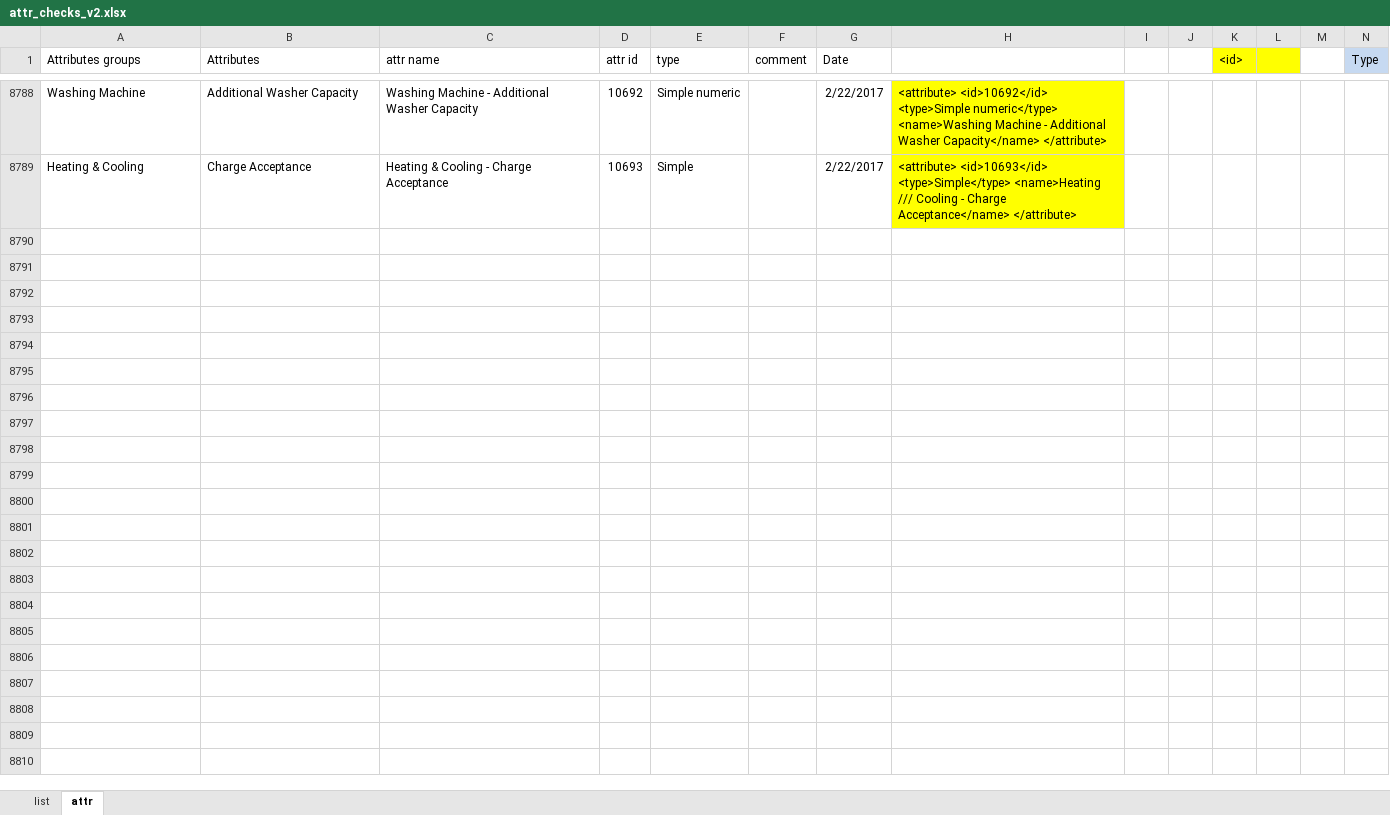
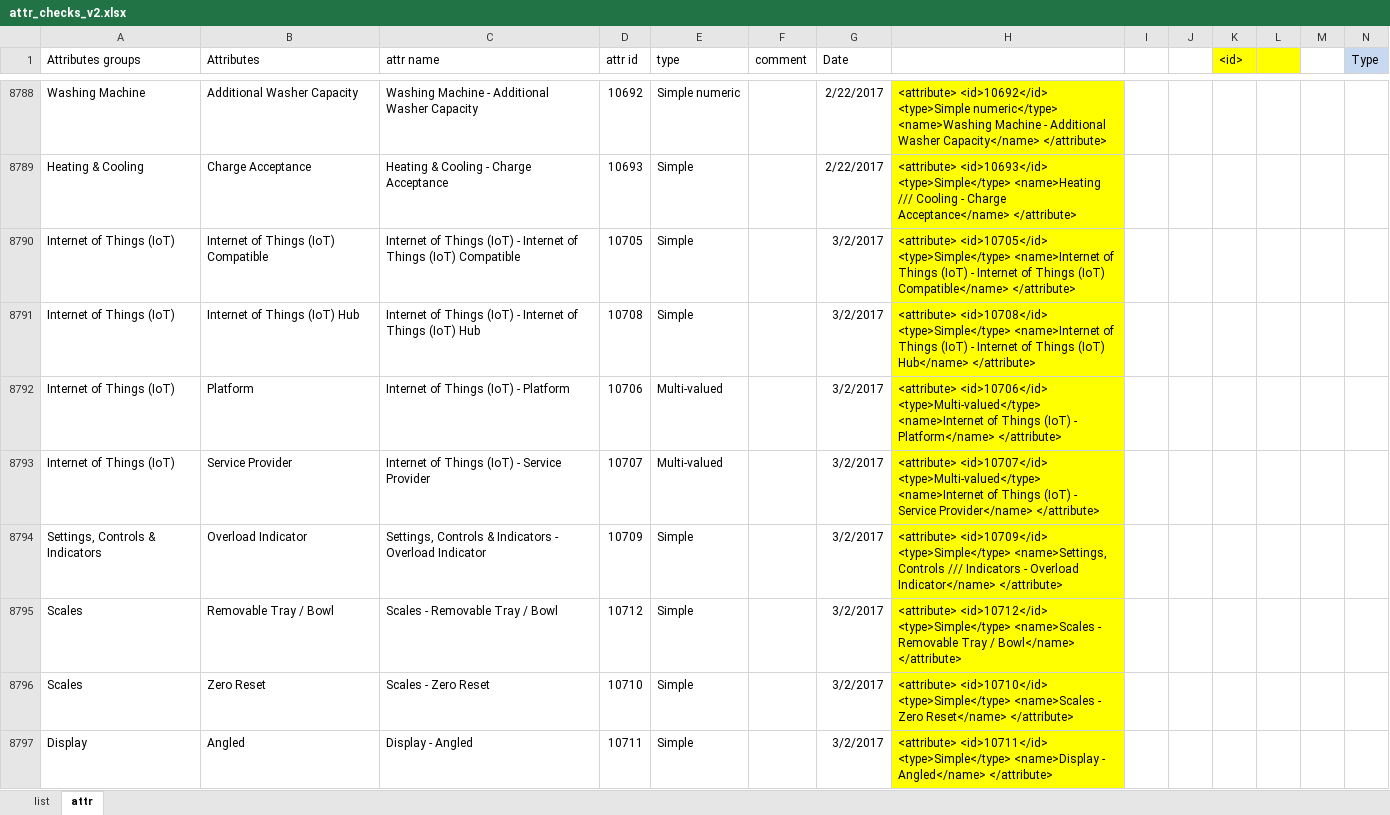
Before and after one commit to reheda/Tpad, an Excel workbook: helpers/attr_checks_v2.xlsx, sheet attr, drawn as a sheet; only a part is shown, gaps mark what is left out; values as stored, in another font and other column widths than the file's, no borders; conditional formats not drawn; the diff names each change by its address in the sheet, - before the commit and + after, or states it on an @@ line.

Commit message:
add new attributes

```diff
--- a/helpers/attr_checks_v2.xlsx (sheet attr)
+++ b/helpers/attr_checks_v2.xlsx (sheet attr)
+row 8790: Internet of Things (IoT) | Internet of Things (IoT) Compatible | Internet of Things (IoT) - Internet of Things (IoT) Compatible | 10705 | Simple |  | 3/2/2017 | <attribute> <id>10705</id> <type>Simple</type> <name>Internet of Things (IoT) - Internet of Things (IoT) Compatible</name> </attribute>
+row 8791: Internet of Things (IoT) | Internet of Things (IoT) Hub | Internet of Things (IoT) - Internet of Things (IoT) Hub | 10708 | Simple |  | 3/2/2017 | <attribute> <id>10708</id> <type>Simple</type> <name>Internet of Things (IoT) - Internet of Things (IoT) Hub</name> </attribute>
+row 8792: Internet of Things (IoT) | Platform | Internet of Things (IoT) - Platform | 10706 | Multi-valued |  | 3/2/2017 | <attribute> <id>10706</id> <type>Multi-valued</type> <name>Internet of Things (IoT) - Platform</name> </attribute>
+row 8793: Internet of Things (IoT) | Service Provider | Internet of Things (IoT) - Service Provider | 10707 | Multi-valued |  | 3/2/2017 | <attribute> <id>10707</id> <type>Multi-valued</type> <name>Internet of Things (IoT) - Service Provider</name> </attribute>
+row 8794: Settings, Controls & Indicators | Overload Indicator | Settings, Controls & Indicators - Overload Indicator | 10709 | Simple |  | 3/2/2017 | <attribute> <id>10709</id> <type>Simple</type> <name>Settings, Controls /// Indicators - Overload Indicator</name> </attribute>
+row 8795: Scales | Removable Tray / Bowl | Scales - Removable Tray / Bowl | 10712 | Simple |  | 3/2/2017 | <attribute> <id>10712</id> <type>Simple</type> <name>Scales - Removable Tray / Bowl</name> </attribute>
+row 8796: Scales | Zero Reset | Scales - Zero Reset | 10710 | Simple |  | 3/2/2017 | <attribute> <id>10710</id> <type>Simple</type> <name>Scales - Zero Reset</name> </attribute>
+row 8797: Display | Angled | Display - Angled | 10711 | Simple |  | 3/2/2017 | <attribute> <id>10711</id> <type>Simple</type> <name>Display - Angled</name> </attribute>
```
Also changed, not shown: 3 other files.
